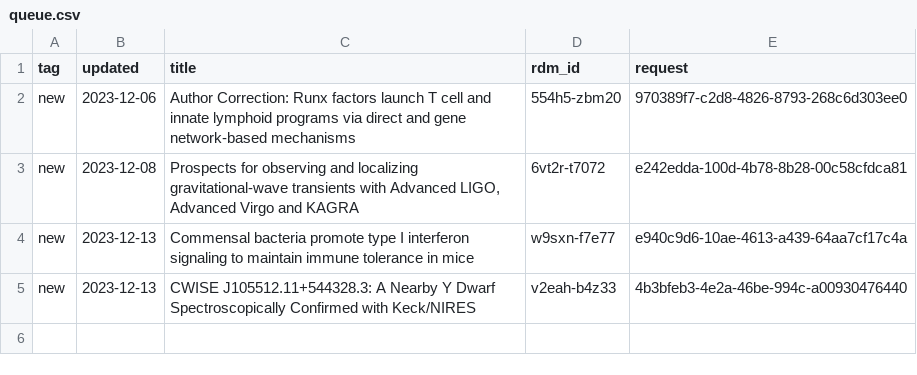
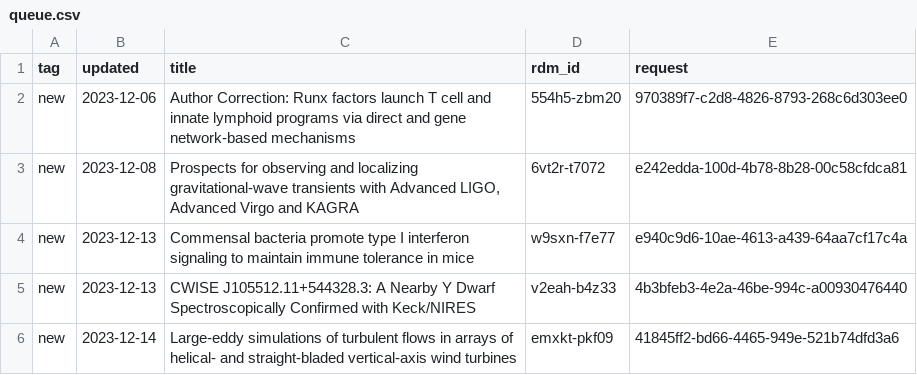
Before and after one commit to caltechlibrary/irdm-queue-portal, a CSV file: queue.csv, drawn as a sheet.

Commit message:
New data harvest

```diff
--- a/queue.csv
+++ b/queue.csv
@@ -5 +5,2 @@ new,2023-12-13,Commensal bacteria promote type I interferon signaling to maintai
 new,2023-12-13,CWISE J105512.11+544328.3: A Nearby Y Dwarf Spectroscopically Confirmed with Keck/NIRES,v2eah-b4z33,4b3bfeb3-4e2a-46be-994c-a00930476440
+new,2023-12-14,Large-eddy simulations of turbulent flows in arrays of helical- and straight-bladed vertical-axis wind turbines,emxkt-pkf09,41845ff2-bd66-4465-949e-521b74dfd3a6
```
